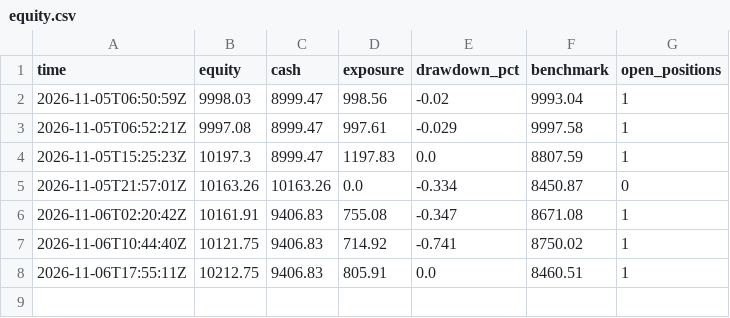
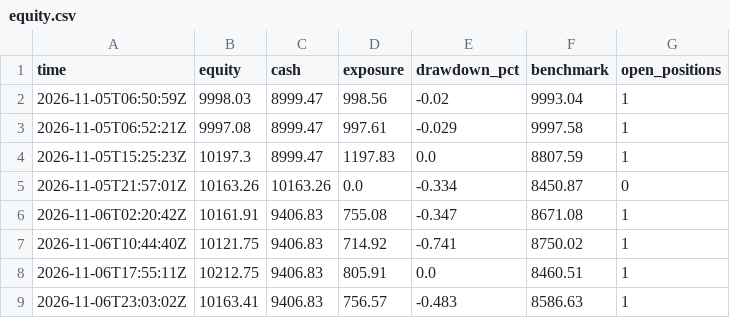
Before and after one commit to khawajayy/PaperTrading, a CSV file: docs/data/equity.csv, drawn as a sheet; the diff names each change by its address in the sheet, - before the commit and + after, or states it on an @@ line.

```diff
--- a/docs/data/equity.csv
+++ b/docs/data/equity.csv
+row 9: 2026-11-06T23:03:02Z | 10163.41 | 9406.83 | 756.57 | -0.483 | 8586.63 | 1
```
Also changed, not shown: 2 other files.
